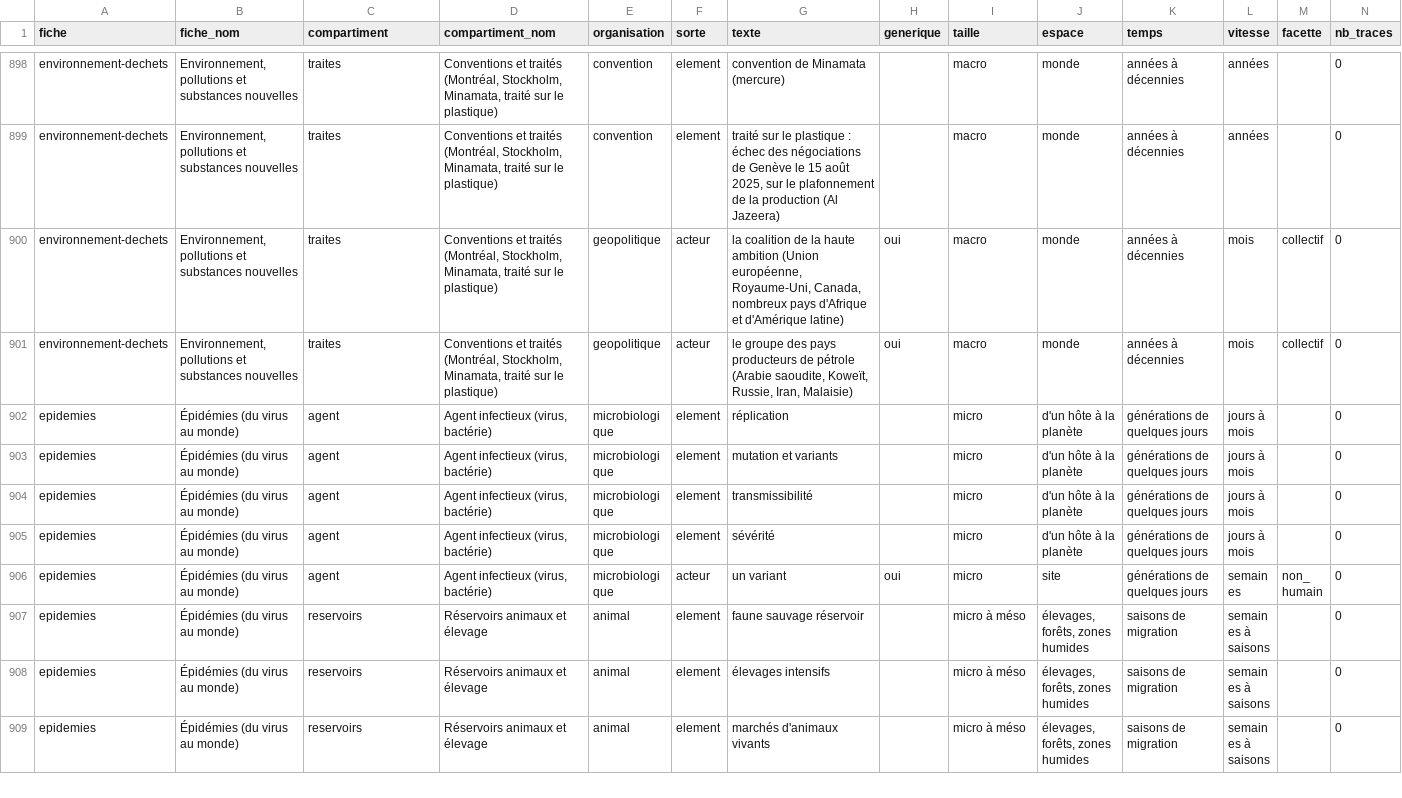
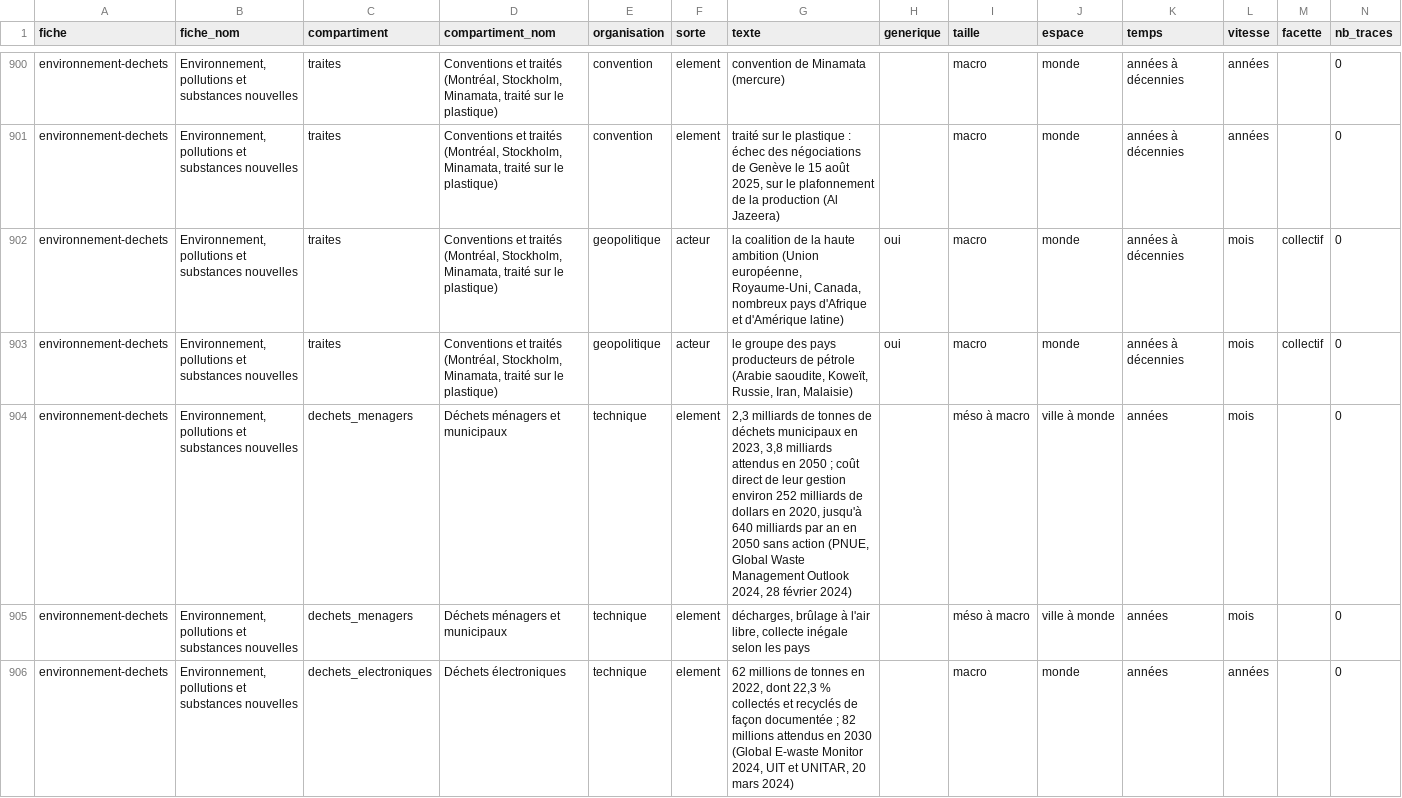
Before and after one commit to Othman-Benbrahim/lecteur-local, a CSV file: listes/inventaire-fiches.csv, drawn as a sheet; only a part is shown, gaps mark what is left out; the shorter side is filled out with more unchanged rows; rows hold the shown columns only; the diff covers the shown part only; the diff names each change by its address in the sheet, - before the commit and + after, or states it on an @@ line.

```diff
--- a/listes/inventaire-fiches.csv
+++ b/listes/inventaire-fiches.csv
+row 904: environnement-dechets | Environnement, pollutions et substances nouvelles | dechets_menagers | Déchets ménagers et municipaux | technique | element | 2,3 milliards de tonnes de déchets municipaux en 2023, 3,8 milliards attendus en 2050 ; coût direct de leur gestion environ 252 milliards de dollars en 2020, jusqu'à 640 milliards par an en 2050 sans action (PNUE, Global Waste Management Outlook 2024, 28 février 2024) |  | méso à macro | ville à monde | années | mois |  | 0
+row 905: environnement-dechets | Environnement, pollutions et substances nouvelles | dechets_menagers | Déchets ménagers et municipaux | technique | element | décharges, brûlage à l'air libre, collecte inégale selon les pays |  | méso à macro | ville à monde | années | mois |  | 0
+row 906: environnement-dechets | Environnement, pollutions et substances nouvelles | dechets_electroniques | Déchets électroniques | technique | element | 62 millions de tonnes en 2022, dont 22,3 % collectés et recyclés de façon documentée ; 82 millions attendus en 2030 (Global E-waste Monitor 2024, UIT et UNITAR, 20 mars 2024) |  | macro | monde | années | années |  | 0
```
Also changed, not shown: 11 added rows and 1 edited cell elsewhere in this file, 2 other files.
